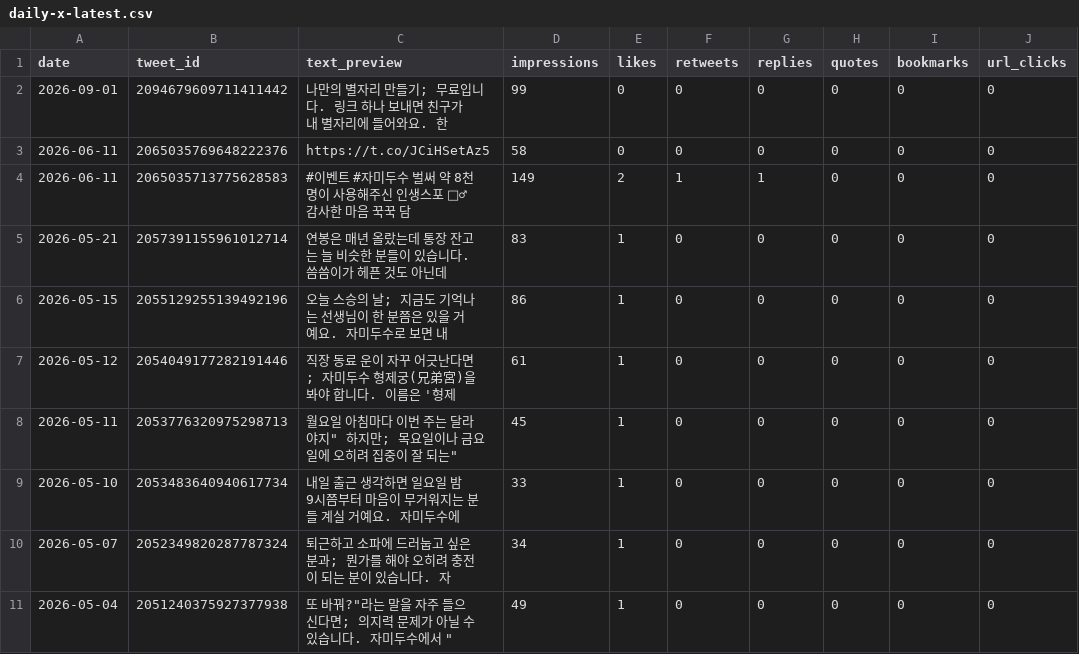
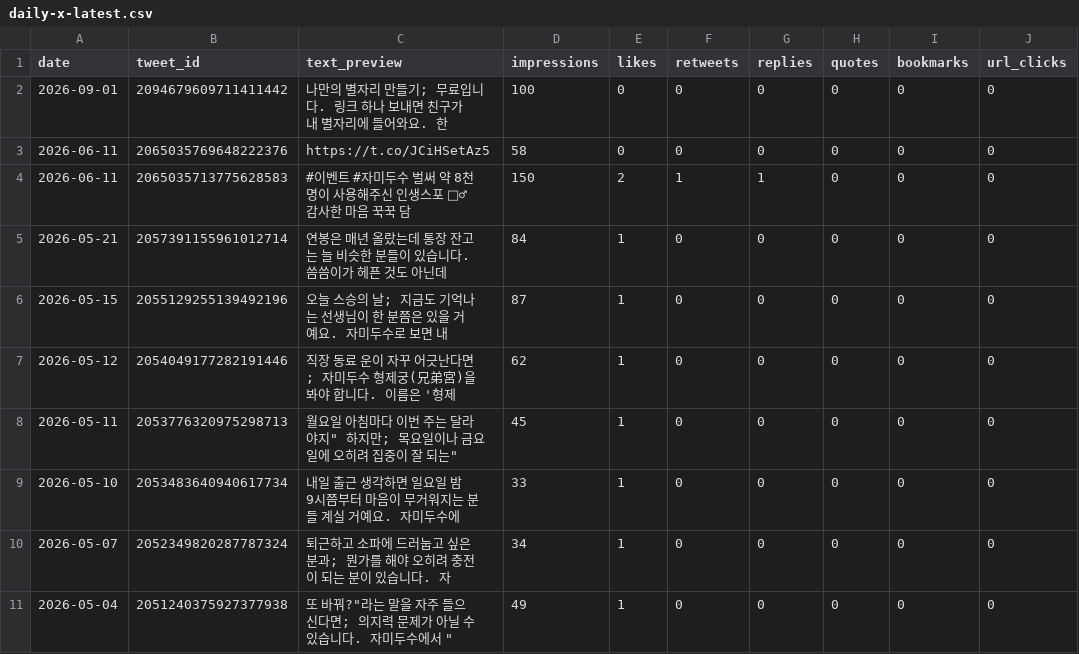
Before and after one commit to LinkDropper/life-spoiler, a CSV file: docs/metrics/daily-x-latest.csv, drawn as a sheet; only a part is shown; the diff names each change by its address in the sheet, - before the commit and + after, or states it on an @@ line.

```diff
--- a/docs/metrics/daily-x-latest.csv
+++ b/docs/metrics/daily-x-latest.csv
-D2 (impressions): 99
+D2 (impressions): 100
-D4 (impressions): 149
+D4 (impressions): 150
-D5 (impressions): 83
+D5 (impressions): 84
-D6 (impressions): 86
+D6 (impressions): 87
-D7 (impressions): 61
+D7 (impressions): 62
```
